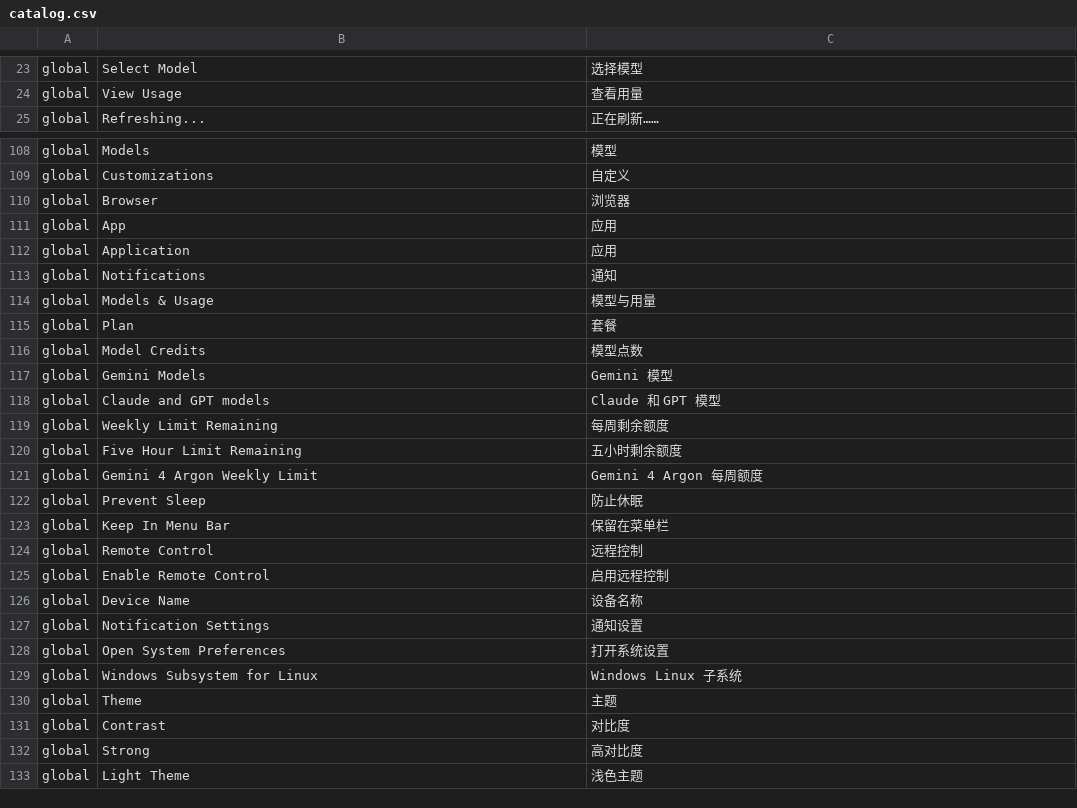
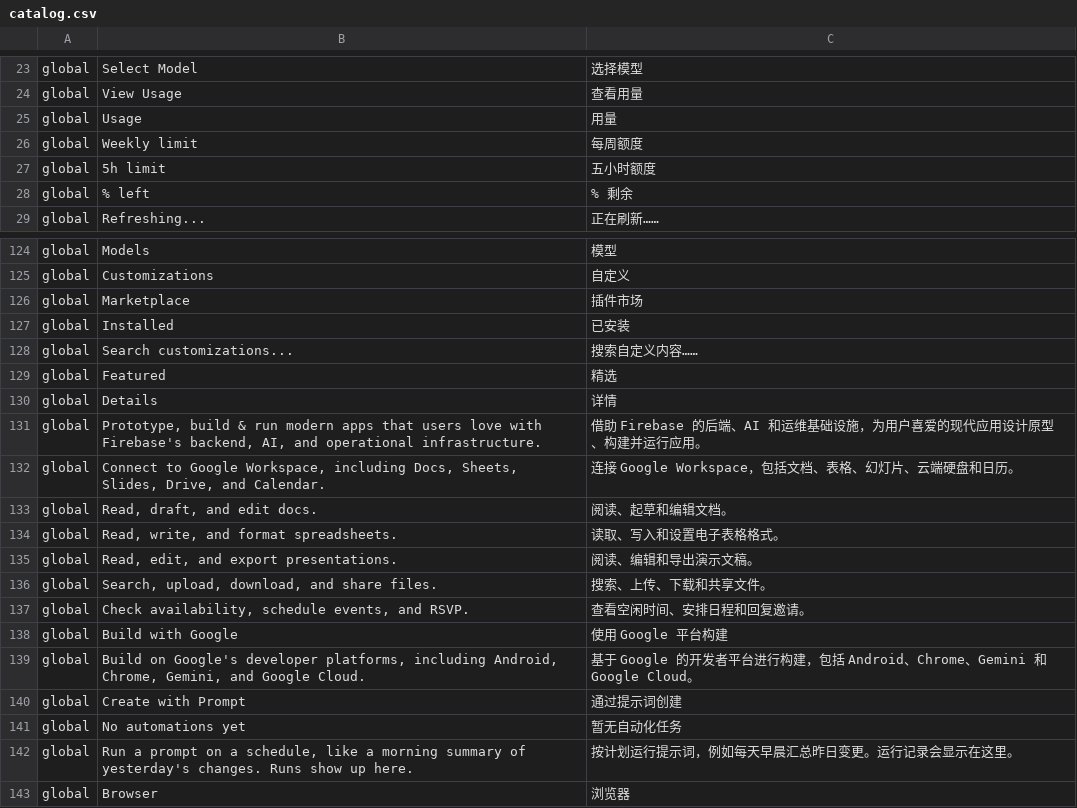
Before and after one commit to ef70/antigravity-zh-cn, a CSV file: docs/catalog.csv, drawn as a sheet; only a part is shown, gaps mark what is left out; the shorter side is filled out with more unchanged rows; the diff covers the shown part only; the diff names each change by its address in the sheet, - before the commit and + after, or states it on an @@ line.

```diff
--- a/docs/catalog.csv
+++ b/docs/catalog.csv
+row 25: global | Usage | 用量
+row 26: global | Weekly limit | 每周额度
+row 27: global | 5h limit | 五小时额度
+row 28: global | % left | % 剩余
+row 126: global | Marketplace | 插件市场
+row 127: global | Installed | 已安装
+row 128: global | Search customizations... | 搜索自定义内容……
+row 129: global | Featured | 精选
+row 130: global | Details | 详情
+row 131: global | Prototype, build & run modern apps that users love with Firebase's backend, AI, and operational infrastructure. | 借助 Firebase 的后端、AI 和运维基础设施，为用户喜爱的现代应用设计原型、构建并运行应用。
+row 132: global | Connect to Google Workspace, including Docs, Sheets, Slides, Drive, and Calendar. | 连接 Google Workspace，包括文档、表格、幻灯片、云端硬盘和日历。
+row 133: global | Read, draft, and edit docs. | 阅读、起草和编辑文档。
+row 134: global | Read, write, and format spreadsheets. | 读取、写入和设置电子表格格式。
+row 135: global | Read, edit, and export presentations. | 阅读、编辑和导出演示文稿。
+row 136: global | Search, upload, download, and share files. | 搜索、上传、下载和共享文件。
+row 137: global | Check availability, schedule events, and RSVP. | 查看空闲时间、安排日程和回复邀请。
+row 138: global | Build with Google | 使用 Google 平台构建
+row 139: global | Build on Google's developer platforms, including Android, Chrome, Gemini, and Google Cloud. | 基于 Google 的开发者平台进行构建，包括 Android、Chrome、Gemini 和 Google Cloud。
+row 140: global | Create with Prompt | 通过提示词创建
+row 141: global | No automations yet | 暂无自动化任务
+row 142: global | Run a prompt on a schedule, like a morning summary of yesterday's changes. Runs show up here. | 按计划运行提示词，例如每天早晨汇总昨日变更。运行记录会显示在这里。
```
Also changed, not shown: 42 added rows elsewhere in this file, 8 other files.
